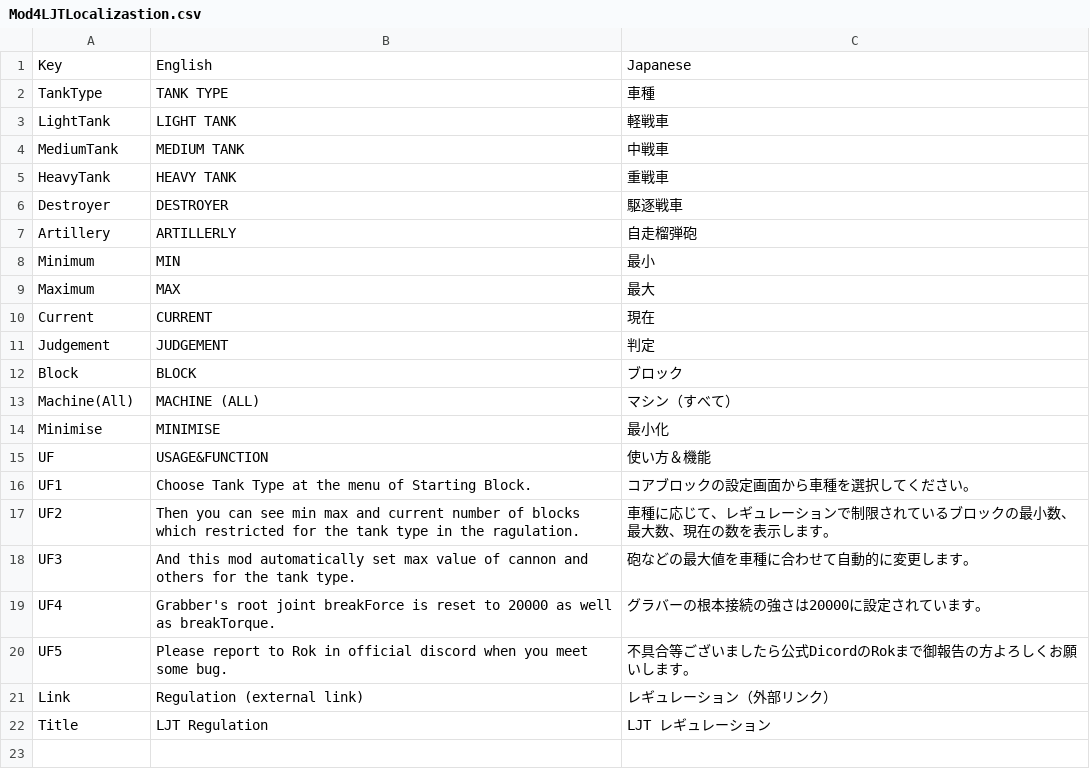
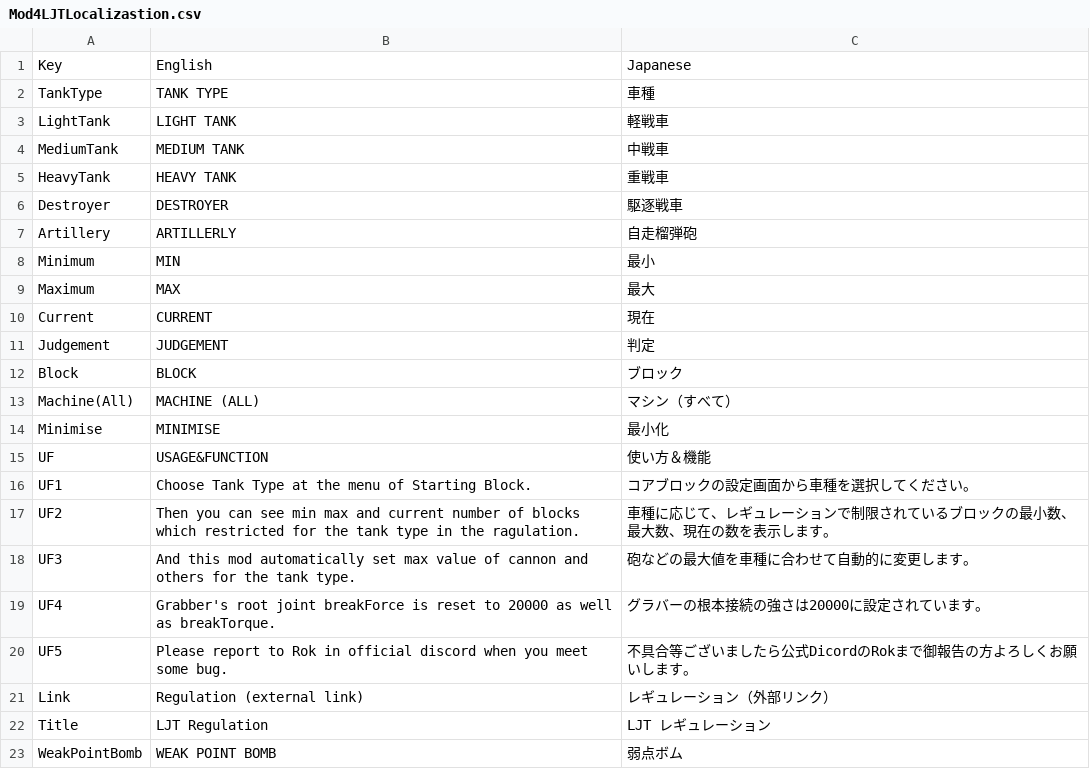
Before and after one commit to roksechs/Mod4LJT, a CSV file: Mod4LJT/Resources/Mod4LJTLocalizastion.csv, drawn as a sheet; the diff names each change by its address in the sheet, - before the commit and + after, or states it on an @@ line.

```diff
--- a/Mod4LJT/Resources/Mod4LJTLocalizastion.csv
+++ b/Mod4LJT/Resources/Mod4LJTLocalizastion.csv
+row 23: WeakPointBomb | WEAK POINT BOMB | 弱点ボム
```
Also changed, not shown: 17 other files.
